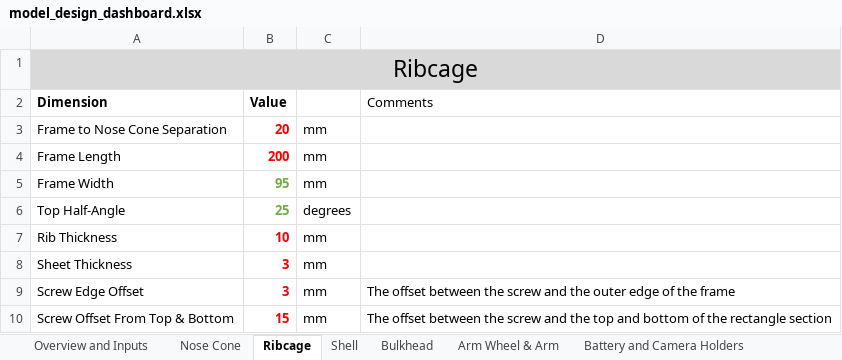
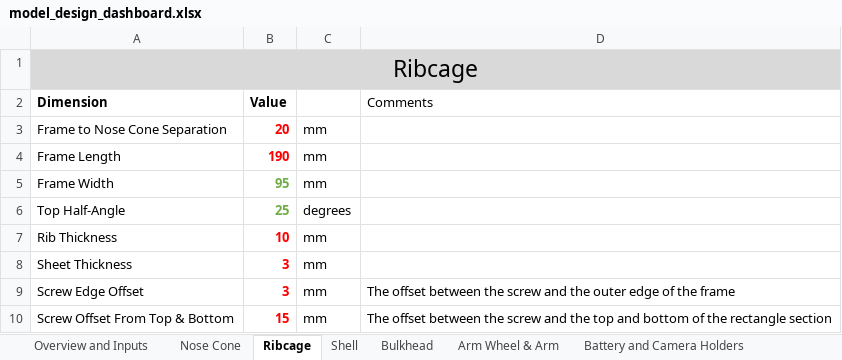
Before and after one commit to SamRBetts/Project-Crumble-Zone, an Excel workbook: Working Model/model_design_dashboard.xlsx, sheet Ribcage, drawn as a sheet; values as stored, in another font and other column widths than the file's, no borders; table styles not drawn; the diff names each change by its address in the sheet, - before the commit and + after, or states it on an @@ line.

```diff
--- a/Working Model/model_design_dashboard.xlsx (sheet Ribcage)
+++ b/Working Model/model_design_dashboard.xlsx (sheet Ribcage)
-B4 (Value): 200
+B4 (Value): 190
```
Also changed, not shown: sheet Shell, 1 other file.
